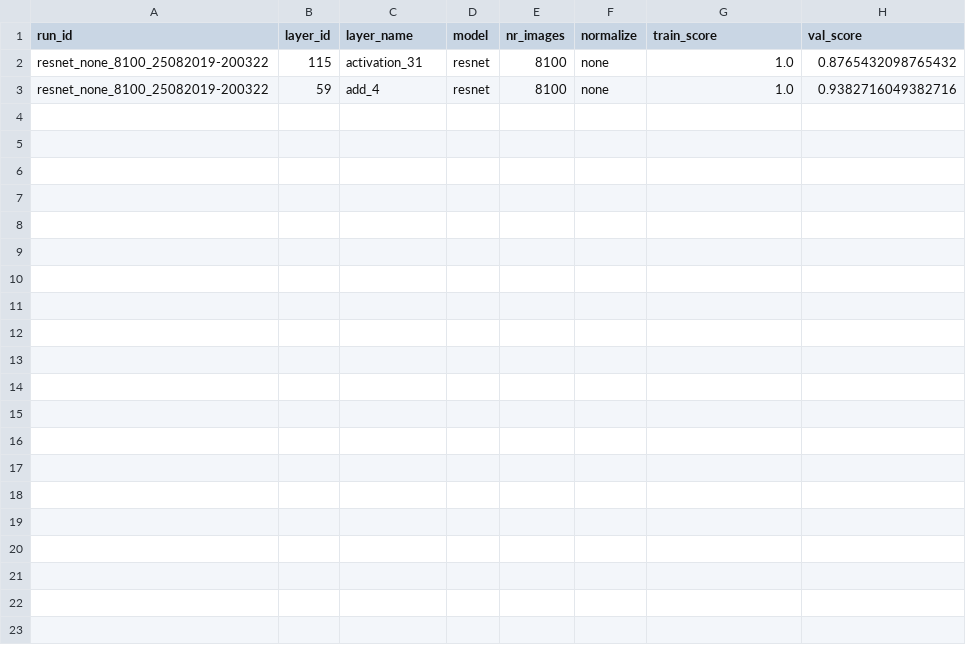
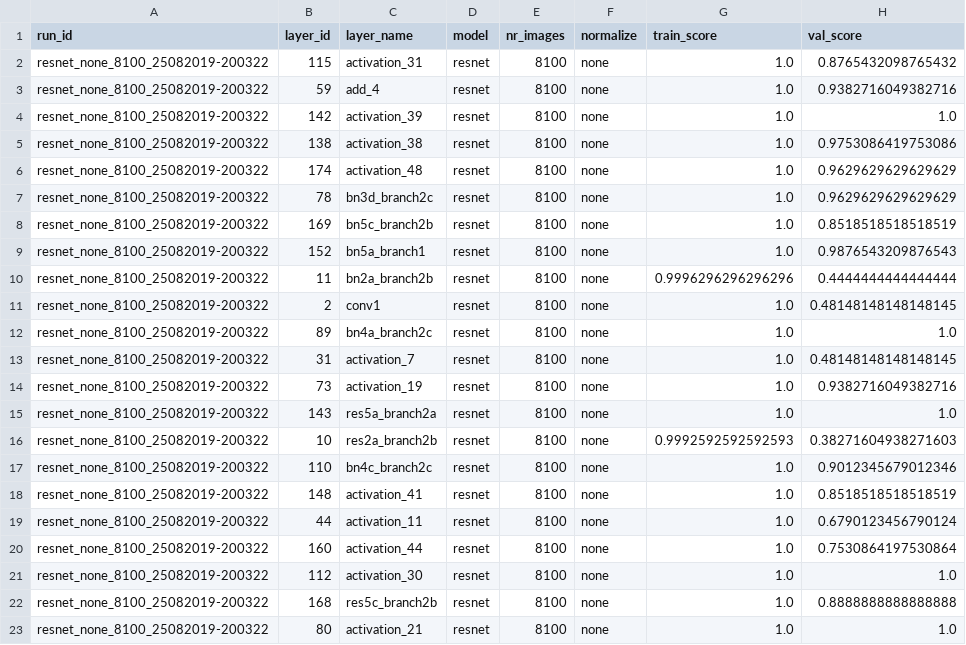
Before and after one commit to stetelepta/setdetection, a CSV file: output/results.csv, drawn as a sheet.

Commit message:
intermediate results google cloud

```diff
--- a/output/results.csv
+++ b/output/results.csv
@@ -3 +3,21 @@ resnet_none_8100_25082019-200322;115;activation_31;resnet;8100;none;1.0;0.876543
 resnet_none_8100_25082019-200322;59;add_4;resnet;8100;none;1.0;0.9382716049382716
+resnet_none_8100_25082019-200322;142;activation_39;resnet;8100;none;1.0;1.0
+resnet_none_8100_25082019-200322;138;activation_38;resnet;8100;none;1.0;0.9753086419753086
+resnet_none_8100_25082019-200322;174;activation_48;resnet;8100;none;1.0;0.9629629629629629
+resnet_none_8100_25082019-200322;78;bn3d_branch2c;resnet;8100;none;1.0;0.9629629629629629
+resnet_none_8100_25082019-200322;169;bn5c_branch2b;resnet;8100;none;1.0;0.8518518518518519
+resnet_none_8100_25082019-200322;152;bn5a_branch1;resnet;8100;none;1.0;0.9876543209876543
+resnet_none_8100_25082019-200322;11;bn2a_branch2b;resnet;8100;none;0.9996296296296296;0.4444444444444444
+resnet_none_8100_25082019-200322;2;conv1;resnet;8100;none;1.0;0.48148148148148145
+resnet_none_8100_25082019-200322;89;bn4a_branch2c;resnet;8100;none;1.0;1.0
+resnet_none_8100_25082019-200322;31;activation_7;resnet;8100;none;1.0;0.48148148148148145
+resnet_none_8100_25082019-200322;73;activation_19;resnet;8100;none;1.0;0.9382716049382716
+resnet_none_8100_25082019-200322;143;res5a_branch2a;resnet;8100;none;1.0;1.0
+resnet_none_8100_25082019-200322;10;res2a_branch2b;resnet;8100;none;0.9992592592592593;0.38271604938271603
+resnet_none_8100_25082019-200322;110;bn4c_branch2c;resnet;8100;none;1.0;0.9012345679012346
+resnet_none_8100_25082019-200322;148;activation_41;resnet;8100;none;1.0;0.8518518518518519
+resnet_none_8100_25082019-200322;44;activation_11;resnet;8100;none;1.0;0.6790123456790124
+resnet_none_8100_25082019-200322;160;activation_44;resnet;8100;none;1.0;0.7530864197530864
+resnet_none_8100_25082019-200322;112;activation_30;resnet;8100;none;1.0;1.0
+resnet_none_8100_25082019-200322;168;res5c_branch2b;resnet;8100;none;1.0;0.8888888888888888
+resnet_none_8100_25082019-200322;80;activation_21;resnet;8100;none;1.0;1.0
```
Also changed, not shown: 1 other file.
